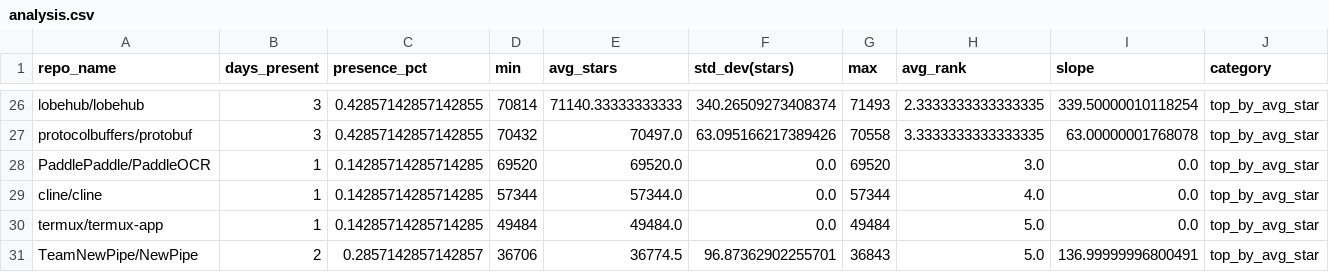
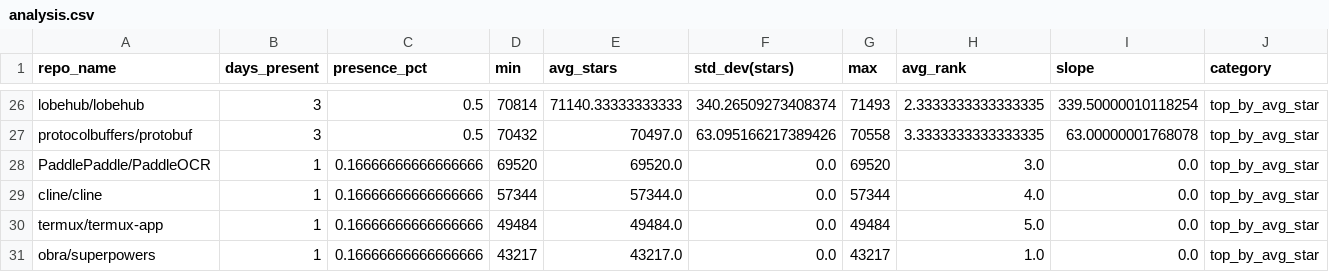
Before and after one commit to Sushil-Kumar-Sahoo/github_trending_tracker, a CSV file: outputs/analysis.csv, drawn as a sheet; only a part is shown, gaps mark what is left out; removed rows and columns are numbered as before the commit, all else as after; the diff covers the shown part only; the diff names each change by its address in the sheet, - before the commit and + after, or states it on an @@ line.

```diff
--- a/outputs/analysis.csv
+++ b/outputs/analysis.csv
-C26:C27 (presence_pct): 0.42857142857142855
+C26:C27 (presence_pct): 0.5
-C28:C30 (presence_pct): 0.14285714285714285
+C28:C30 (presence_pct): 0.16666666666666666
-row 31: TeamNewPipe/NewPipe | 2 | 0.2857142857142857 | 36706 | 36774.5 | 96.87362902255701 | 36843 | 5.0 | 136.99999996800491 | top_by_avg_star
+row 31: obra/superpowers | 1 | 0.16666666666666666 | 43217 | 43217.0 | 0.0 | 43217 | 1.0 | 0.0 | top_by_avg_star
```
Also changed, not shown: 5 added rows, 5 removed rows and 31 edited cells elsewhere in this file, 2 other files.
